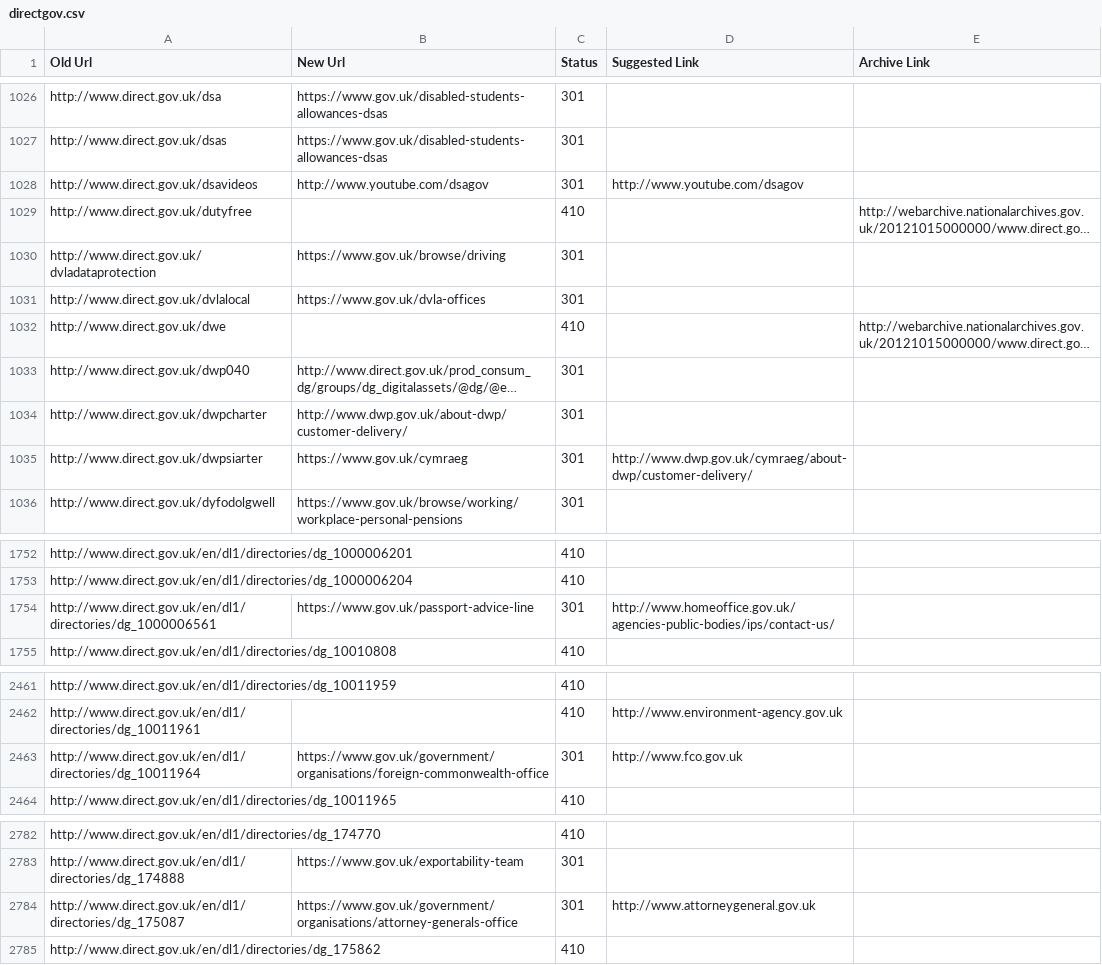
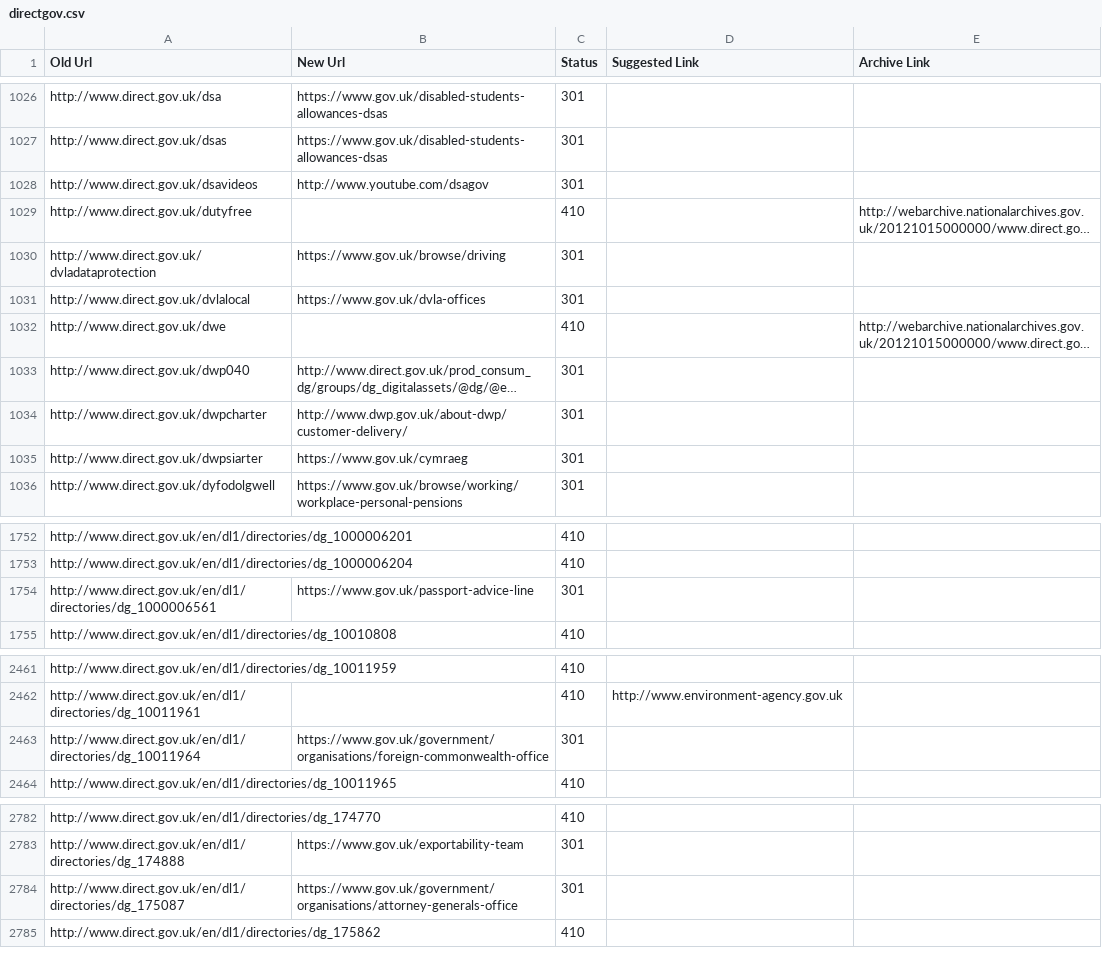
Before and after one commit to alphagov/transition-config, a CSV file: data/mappings/directgov.csv, drawn as a sheet; only a part is shown, gaps mark what is left out; long unchanged cells end in …; the diff covers the shown part only; the diff names each change by its address in the sheet, - before the commit and + after, or states it on an @@ line.

Commit message:
removed suggested and archive links for 301s

```diff
--- a/data/mappings/directgov.csv
+++ b/data/mappings/directgov.csv
-D1028 (Suggested Link): http://www.youtube.com/dsagov
+D1028 (Suggested Link): (empty)
-D1035 (Suggested Link): http://www.dwp.gov.uk/cymraeg/about-dwp/customer-delivery/
+D1035 (Suggested Link): (empty)
-D1754 (Suggested Link): http://www.homeoffice.gov.uk/agencies-public-bodies/ips/contact-us/
+D1754 (Suggested Link): (empty)
-D2463 (Suggested Link): http://www.fco.gov.uk
+D2463 (Suggested Link): (empty)
-D2784 (Suggested Link): http://www.attorneygeneral.gov.uk
+D2784 (Suggested Link): (empty)
```
Also changed, not shown: 8 edited cells elsewhere in this file, 1 other file.
